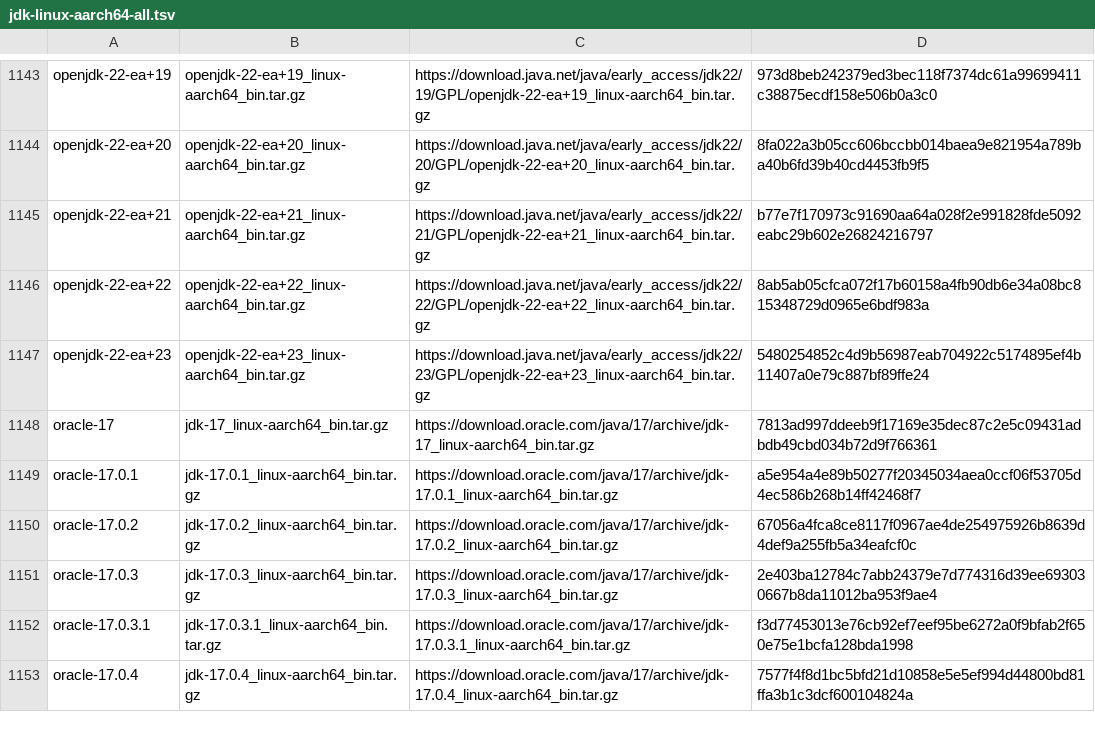
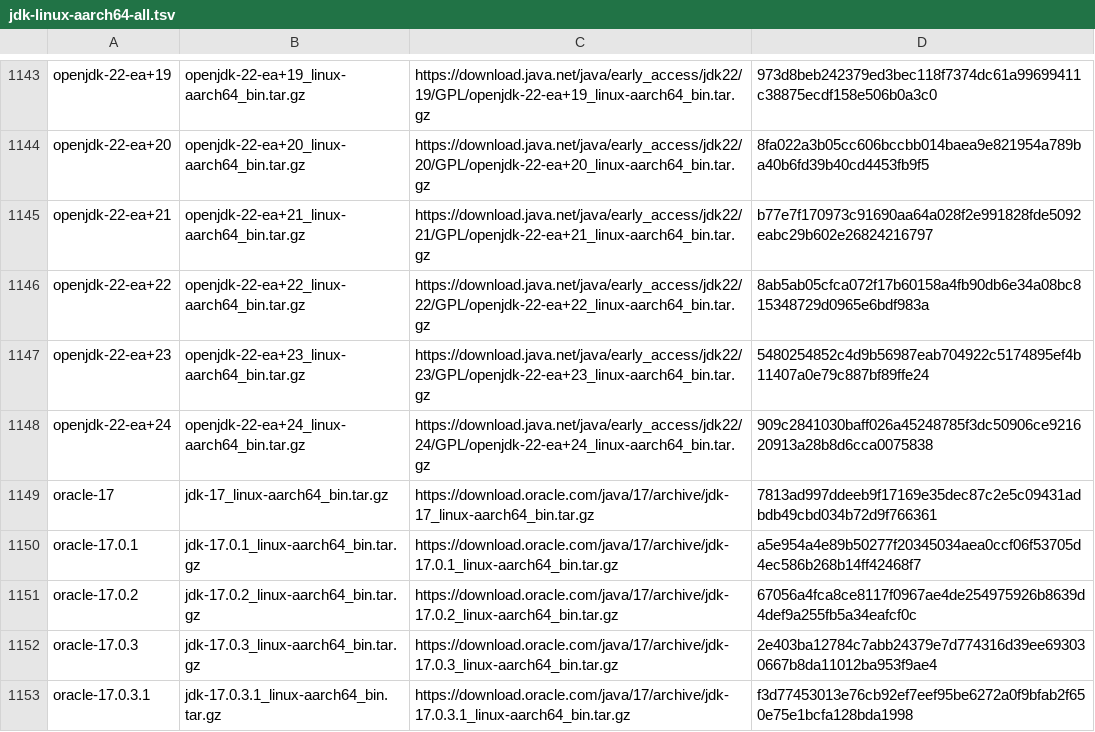
Before and after one commit to mise-plugins/rtx-java, a TSV file: data/jdk-linux-aarch64-all.tsv, drawn as a sheet; only a part is shown, gaps mark what is left out; the shorter side is filled out with more unchanged rows; the diff names each change by its address in the sheet, - before the commit and + after, or states it on an @@ line.

Commit message:
Update Java release data

```diff
--- a/data/jdk-linux-aarch64-all.tsv
+++ b/data/jdk-linux-aarch64-all.tsv
+row 1148: openjdk-22-ea+24 | openjdk-22-ea+24_linux-aarch64_bin.tar.gz | https://download.java.net/java/early_access/jdk22/24/GPL/openjdk-22-ea+24_linux-aarch64_bin.tar.gz | 909c2841030baff026a45248785f3dc50906ce921620913a28b8d6cca0075838
```
Also changed, not shown: data/jdk-linux-aarch64-ea.tsv, data/jdk-linux-arm64-all.tsv, 9 other files.
